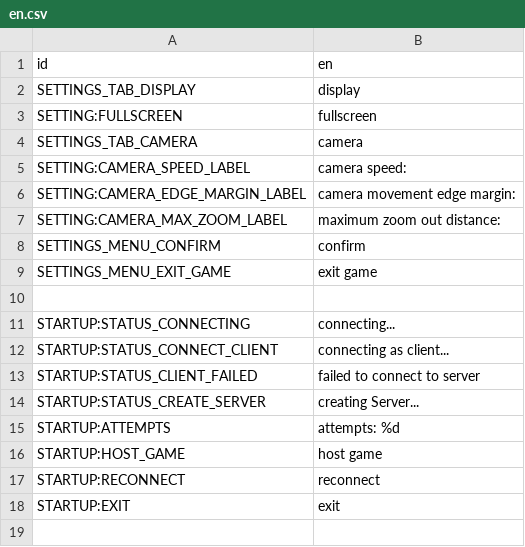
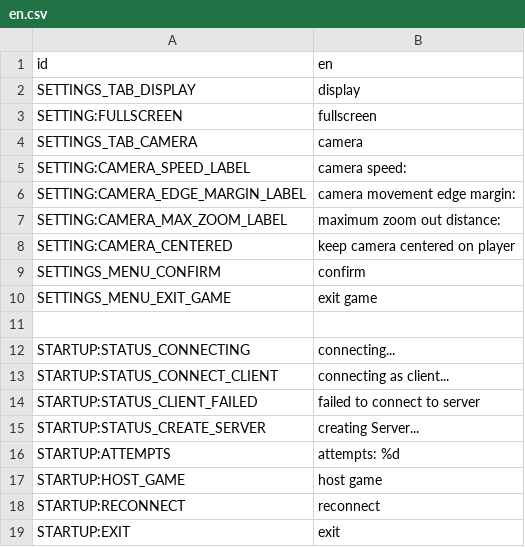
Before and after one commit to OpenChamp/client, a CSV file: lang/en.csv, drawn as a sheet; the diff names each change by its address in the sheet, - before the commit and + after, or states it on an @@ line.

Commit message:
localize camera centered string

```diff
--- a/lang/en.csv
+++ b/lang/en.csv
+row 8: SETTING:CAMERA_CENTERED | keep camera centered on player
```
Also changed, not shown: lang/de.csv, 2 other files.
